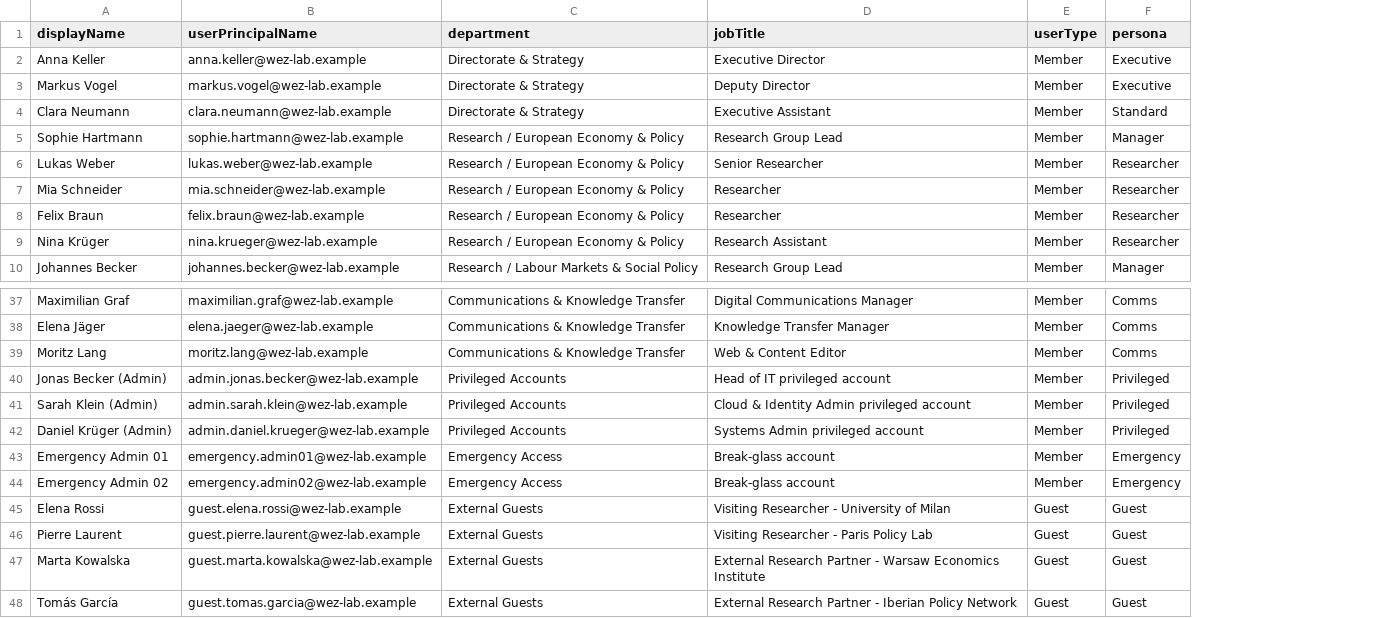
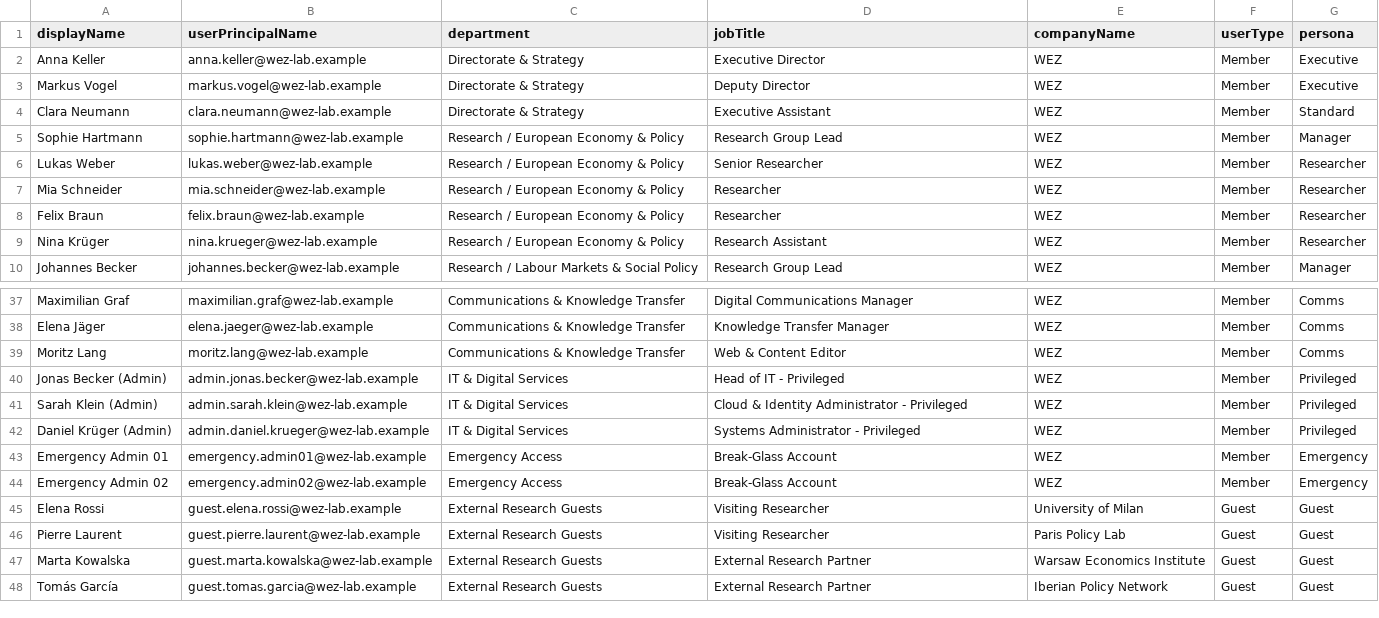
Before and after one commit to GokhanZehirlioglu/enterprise-entra-identity-access-lab, a CSV file: sanitized-samples/users.csv, drawn as a sheet; only a part is shown, gaps mark what is left out; the diff names each change by its address in the sheet, - before the commit and + after, or states it on an @@ line.

Commit message:
Add files via upload

```diff
--- a/sanitized-samples/users.csv
+++ b/sanitized-samples/users.csv
+column E (companyName), rows 2-10: all WEZ; rows 37-48: WEZ | WEZ | WEZ | WEZ | WEZ | WEZ | WEZ | WEZ | University of Milan | Paris Policy Lab | Warsaw Economics Institute | Iberian Policy Network
-C40:C42 (department): Privileged Accounts
+C40:C42 (department): IT & Digital Services
-D40 (jobTitle): Head of IT privileged account
+D40 (jobTitle): Head of IT - Privileged
-D41 (jobTitle): Cloud & Identity Admin privileged account
+D41 (jobTitle): Cloud & Identity Administrator - Privileged
-D42 (jobTitle): Systems Admin privileged account
+D42 (jobTitle): Systems Administrator - Privileged
-D43:D44 (jobTitle): Break-glass account
+D43:D44 (jobTitle): Break-Glass Account
-C45:C48 (department): External Guests
+C45:C48 (department): External Research Guests
-D45 (jobTitle): Visiting Researcher - University of Milan
+D45 (jobTitle): Visiting Researcher
-D46 (jobTitle): Visiting Researcher - Paris Policy Lab
+D46 (jobTitle): Visiting Researcher
-D47 (jobTitle): External Research Partner - Warsaw Economics Institute
+D47 (jobTitle): External Research Partner
-D48 (jobTitle): External Research Partner - Iberian Policy Network
+D48 (jobTitle): External Research Partner
```
